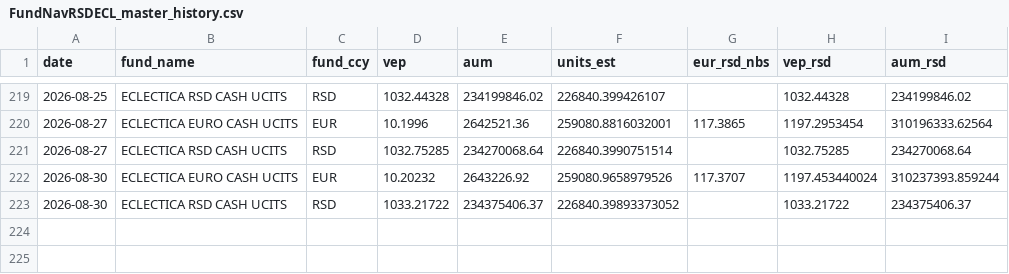
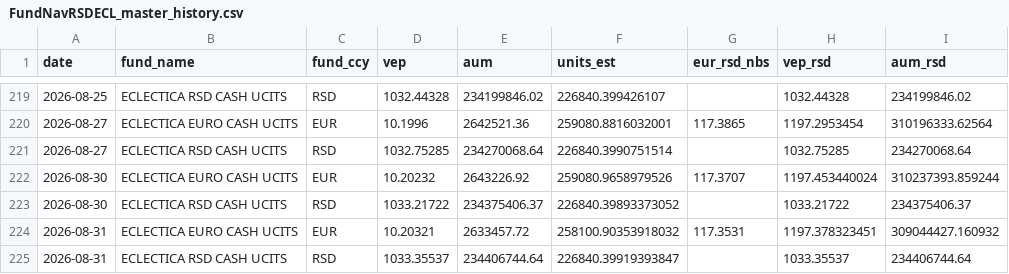
Before and after one commit to mikimouse-beep/FundNavRSDECL, a CSV file: FundNavRSDECL_master_history.csv, drawn as a sheet; only a part is shown, gaps mark what is left out; the diff names each change by its address in the sheet, - before the commit and + after, or states it on an @@ line.

```diff
--- a/FundNavRSDECL_master_history.csv
+++ b/FundNavRSDECL_master_history.csv
+row 224: 2026-08-31 | ECLECTICA EURO CASH UCITS | EUR | 10.20321 | 2633457.72 | 258100.90353918032 | 117.3531 | 1197.378323451 | 309044427.160932
+row 225: 2026-08-31 | ECLECTICA RSD CASH UCITS | RSD | 1033.35537 | 234406744.64 | 226840.39919393847 |  | 1033.35537 | 234406744.64
```
Also changed, not shown: 1 other file.
